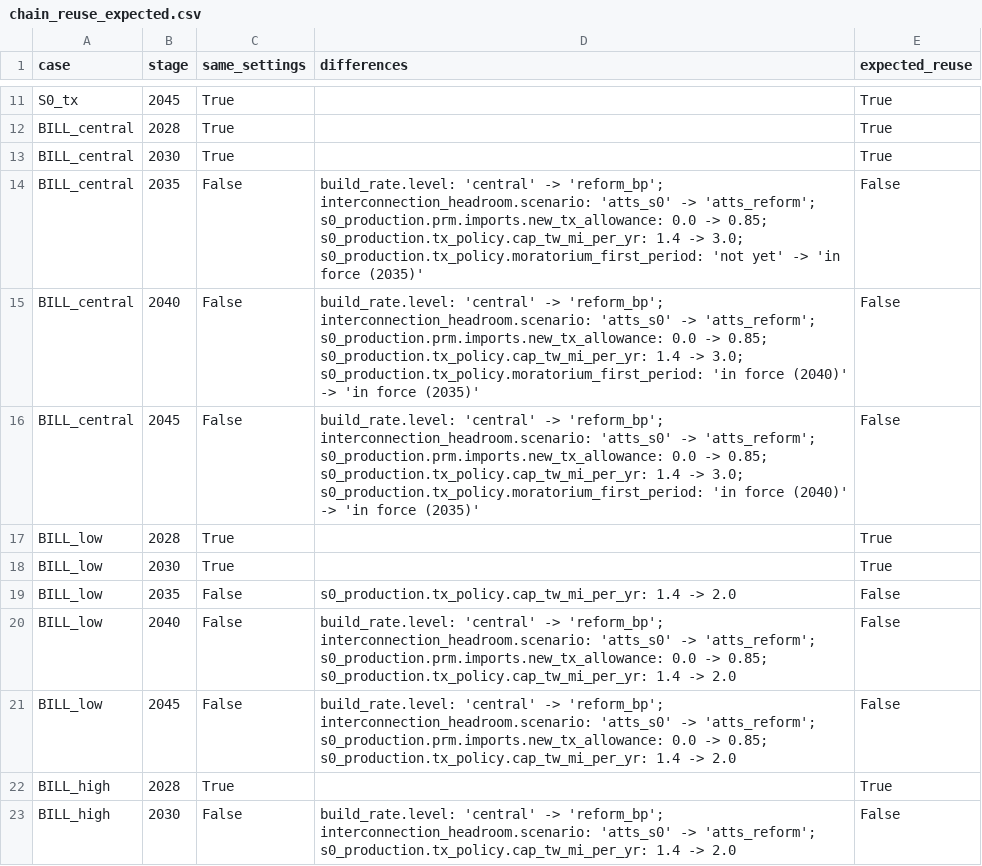
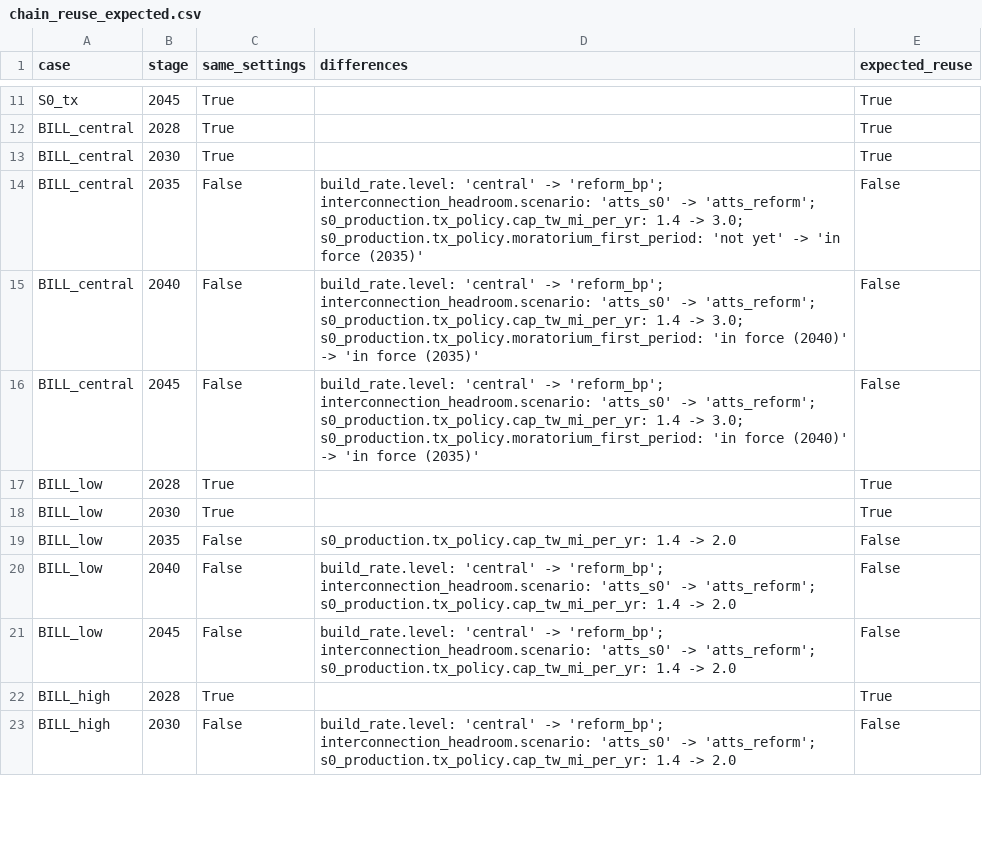
Before and after one commit to TMBrindle/Switch-USA-EDF, a CSV file: s0_workflow/data/chain_reuse_expected.csv, drawn as a sheet; only a part is shown, gaps mark what is left out; the diff covers the shown part only.

```diff
--- a/s0_workflow/data/chain_reuse_expected.csv
+++ b/s0_workflow/data/chain_reuse_expected.csv
@@ -13,5 +13,5 @@ BILL_central,2028,True,,True
 BILL_central,2030,True,,True
-BILL_central,2035,False,build_rate.level: 'central' -> 'reform_bp'; interconnection_headroom.scenario: 'atts_s0' -> 'atts_reform'; s0_production.prm.imports.new_tx_allowance: 0.0 -> 0.85; s0_production.tx_policy.cap_tw_mi_per_yr: 1.4 -> 3.0; s0_production.tx_policy.moratorium_first_period: 'not yet' -> 'in force (2035)',False
-BILL_central,2040,False,build_rate.level: 'central' -> 'reform_bp'; interconnection_headroom.scenario: 'atts_s0' -> 'atts_reform'; s0_production.prm.imports.new_tx_allowance: 0.0 -> 0.85; s0_production.tx_policy.cap_tw_mi_per_yr: 1.4 -> 3.0; s0_production.tx_policy.moratorium_first_period: 'in force (2040)' -> 'in force (2035)',False
-BILL_central,2045,False,build_rate.level: 'central' -> 'reform_bp'; interconnection_headroom.scenario: 'atts_s0' -> 'atts_reform'; s0_production.prm.imports.new_tx_allowance: 0.0 -> 0.85; s0_production.tx_policy.cap_tw_mi_per_yr: 1.4 -> 3.0; s0_production.tx_policy.moratorium_first_period: 'in force (2040)' -> 'in force (2035)',False
+BILL_central,2035,False,build_rate.level: 'central' -> 'reform_bp'; interconnection_headroom.scenario: 'atts_s0' -> 'atts_reform'; s0_production.tx_policy.cap_tw_mi_per_yr: 1.4 -> 3.0; s0_production.tx_policy.moratorium_first_period: 'not yet' -> 'in force (2035)',False
+BILL_central,2040,False,build_rate.level: 'central' -> 'reform_bp'; interconnection_headroom.scenario: 'atts_s0' -> 'atts_reform'; s0_production.tx_policy.cap_tw_mi_per_yr: 1.4 -> 3.0; s0_production.tx_policy.moratorium_first_period: 'in force (2040)' -> 'in force (2035)',False
+BILL_central,2045,False,build_rate.level: 'central' -> 'reform_bp'; interconnection_headroom.scenario: 'atts_s0' -> 'atts_reform'; s0_production.tx_policy.cap_tw_mi_per_yr: 1.4 -> 3.0; s0_production.tx_policy.moratorium_first_period: 'in force (2040)' -> 'in force (2035)',False
 BILL_low,2028,True,,True
@@ -19,4 +19,4 @@ BILL_low,2030,True,,True
 BILL_low,2035,False,s0_production.tx_policy.cap_tw_mi_per_yr: 1.4 -> 2.0,False
-BILL_low,2040,False,build_rate.level: 'central' -> 'reform_bp'; interconnection_headroom.scenario: 'atts_s0' -> 'atts_reform'; s0_production.prm.imports.new_tx_allowance: 0.0 -> 0.85; s0_production.tx_policy.cap_tw_mi_per_yr: 1.4 -> 2.0,False
-BILL_low,2045,False,build_rate.level: 'central' -> 'reform_bp'; interconnection_headroom.scenario: 'atts_s0' -> 'atts_reform'; s0_production.prm.imports.new_tx_allowance: 0.0 -> 0.85; s0_production.tx_policy.cap_tw_mi_per_yr: 1.4 -> 2.0,False
+BILL_low,2040,False,build_rate.level: 'central' -> 'reform_bp'; interconnection_headroom.scenario: 'atts_s0' -> 'atts_reform'; s0_production.tx_policy.cap_tw_mi_per_yr: 1.4 -> 2.0,False
+BILL_low,2045,False,build_rate.level: 'central' -> 'reform_bp'; interconnection_headroom.scenario: 'atts_s0' -> 'atts_reform'; s0_production.tx_policy.cap_tw_mi_per_yr: 1.4 -> 2.0,False
 BILL_high,2028,True,,True
```
Also changed, not shown: 9 edited cells elsewhere in this file, 14 other files.
